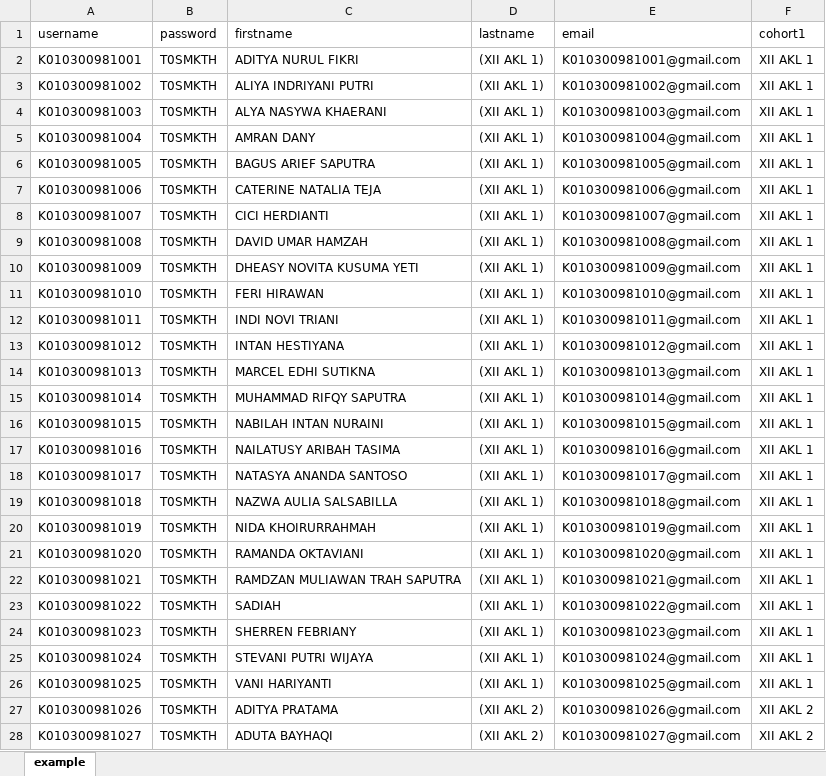
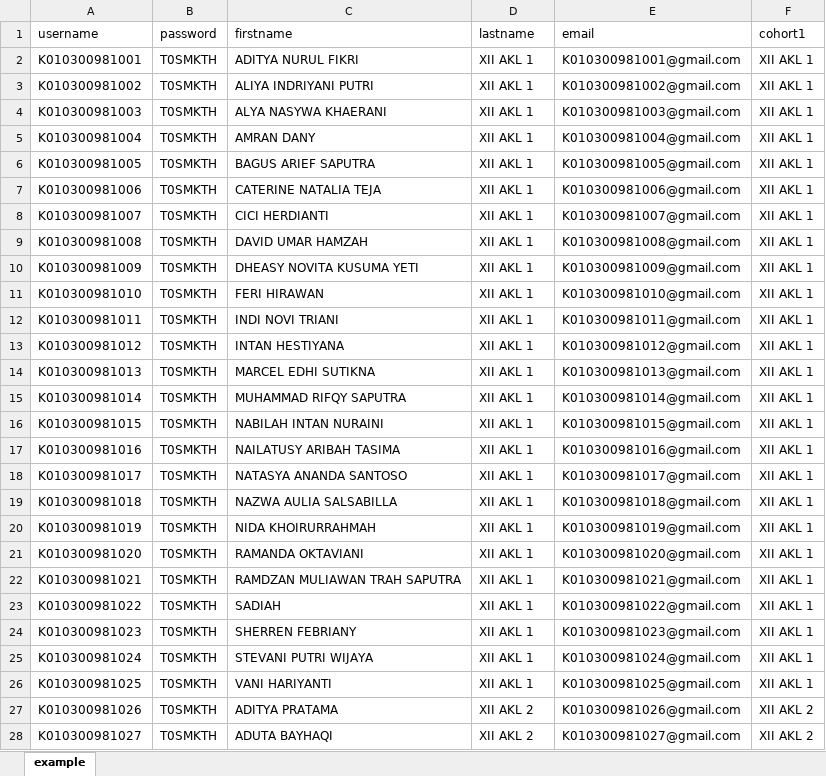
Before and after one commit to webdev14program/cbt2.0admin, an Excel workbook: temp_doc/PESERTA UJIAN MOODLE XII.xlsx, sheet example, drawn as a sheet; only a part is shown; values as stored, in another font and other column widths than the file's, no borders; the diff covers the shown part only; the diff names each change by its address in the sheet, - before the commit and + after, or states it on an @@ line.

```diff
--- a/temp_doc/PESERTA UJIAN MOODLE XII.xlsx (sheet example)
+++ b/temp_doc/PESERTA UJIAN MOODLE XII.xlsx (sheet example)
-D2:D26 (lastname): (XII AKL 1)
+D2:D26 (lastname): XII AKL 1
-D27:D28 (lastname): (XII AKL 2)
+D27:D28 (lastname): XII AKL 2
```
Also changed, not shown: 219 edited cells elsewhere in this sheet, formulas that keep their value, temp_doc/PESERTA UJIAN MOODLE ADMIN.xlsx, 14 other files.
